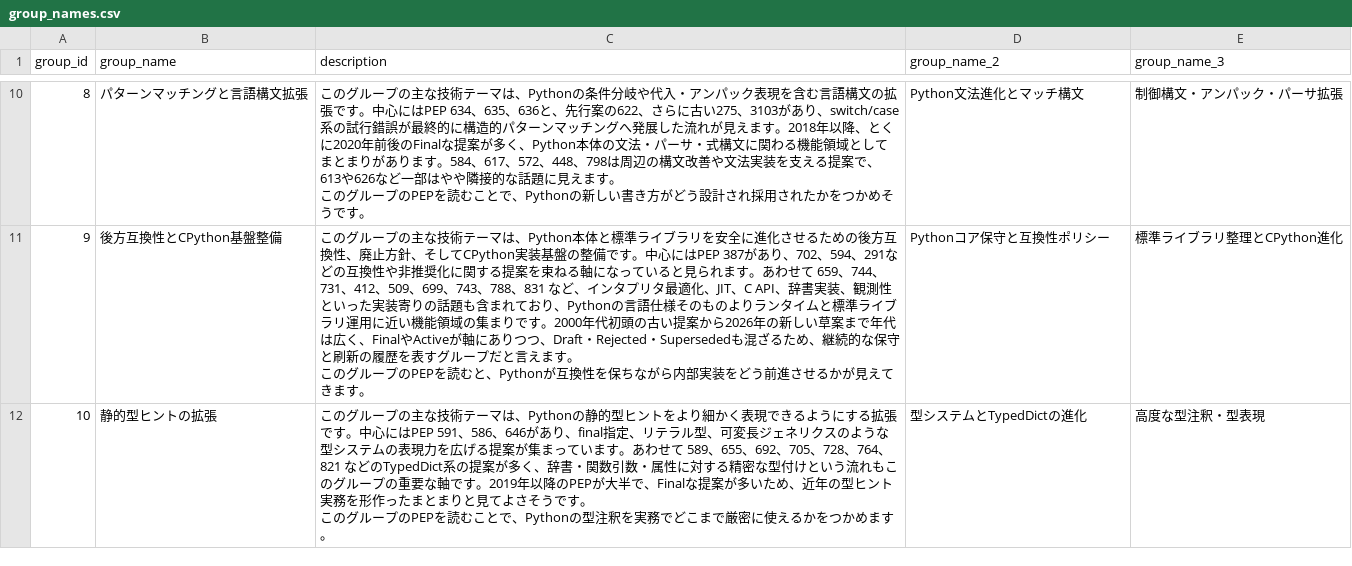
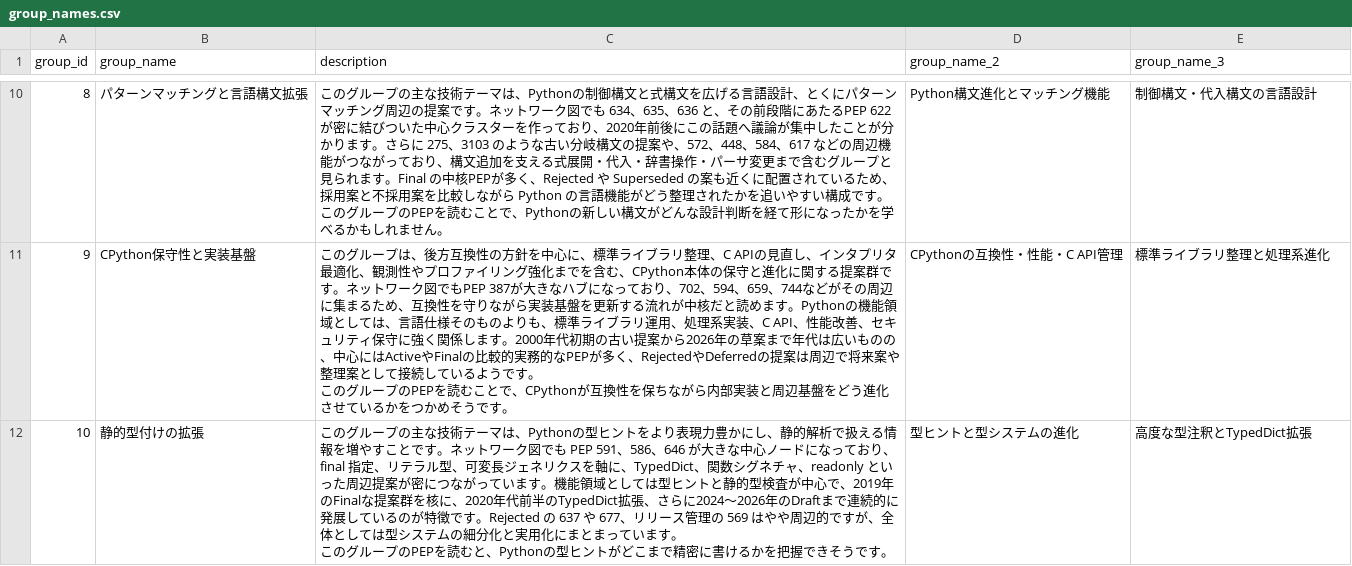
Before and after one commit to komo-fr/pep-map, a CSV file: data/processed/groups/group_names.csv, drawn as a sheet; only a part is shown, gaps mark what is left out; the diff covers the shown part only.

```diff
--- a/data/processed/groups/group_names.csv
+++ b/data/processed/groups/group_names.csv
@@ -17,6 +18,6 @@ group_id,group_name,description,group_name_2,group_name_3
-8,パターンマッチングと言語構文拡張,"このグループの主な技術テーマは、Pythonの条件分岐や代入・アンパック表現を含む言語構文の拡張です。中心にはPEP 634、635、636と、先行案の622、さらに古い275、3103があり、switch/case系の試行錯誤が最終的に構造的パターンマッチングへ発展した流れが見えます。2018年以降、とくに2020年前後のFinalな提案が多く、Python本体の文法・パーサ・式構文に関わる機能領域としてまとまりがあります。584、617、572、448、798は周辺の構文改善や文法実装を支える提案で、613や626など一部はやや隣接的な話題に見えます。
-このグループのPEPを読むことで、Pythonの新しい書き方がどう設計され採用されたかをつかめそうです。",Python文法進化とマッチ構文,制御構文・アンパック・パーサ拡張
-9,後方互換性とCPython基盤整備,"このグループの主な技術テーマは、Python本体と標準ライブラリを安全に進化させるための後方互換性、廃止方針、そしてCPython実装基盤の整備です。中心にはPEP 387があり、702、594、291などの互換性や非推奨化に関する提案を束ねる軸になっていると見られます。あわせて 659、744、731、412、509、699、743、788、831 など、インタプリタ最適化、JIT、C API、辞書実装、観測性といった実装寄りの話題も含まれており、Pythonの言語仕様そのものよりランタイムと標準ライブラリ運用に近い機能領域の集まりです。2000年代初頭の古い提案から2026年の新しい草案まで年代は広く、FinalやActiveが軸にありつつ、Draft・Rejected・Supersededも混ざるため、継続的な保守と刷新の履歴を表すグループだと言えます。
-このグループのPEPを読むと、Pythonが互換性を保ちながら内部実装をどう前進させるかが見えてきます。",Pythonコア保守と互換性ポリシー,標準ライブラリ整理とCPython進化
-10,静的型ヒントの拡張,"このグループの主な技術テーマは、Pythonの静的型ヒントをより細かく表現できるようにする拡張です。中心にはPEP 591、586、646があり、final指定、リテラル型、可変長ジェネリクスのような型システムの表現力を広げる提案が集まっています。あわせて 589、655、692、705、728、764、821 などのTypedDict系の提案が多く、辞書・関数引数・属性に対する精密な型付けという流れもこのグループの重要な軸です。2019年以降のPEPが大半で、Finalな提案が多いため、近年の型ヒント実務を形作ったまとまりと見てよさそうです。
-このグループのPEPを読むことで、Pythonの型注釈を実務でどこまで厳密に使えるかをつかめます。",型システムとTypedDictの進化,高度な型注釈・型表現
+8,パターンマッチングと言語構文拡張,"このグループの主な技術テーマは、Pythonの制御構文と式構文を広げる言語設計、とくにパターンマッチング周辺の提案です。ネットワーク図でも 634、635、636 と、その前段階にあたるPEP 622 が密に結びついた中心クラスターを作っており、2020年前後にこの話題へ議論が集中したことが分かります。さらに 275、3103 のような古い分岐構文の提案や、572、448、584、617 などの周辺機能がつながっており、構文追加を支える式展開・代入・辞書操作・パーサ変更まで含むグループと見られます。Final の中核PEPが多く、Rejected や Superseded の案も近くに配置されているため、採用案と不採用案を比較しながら Python の言語機能がどう整理されたかを追いやすい構成です。
+このグループのPEPを読むことで、Pythonの新しい構文がどんな設計判断を経て形になったかを学べるかもしれません。",Python構文進化とマッチング機能,制御構文・代入構文の言語設計
+9,CPython保守性と実装基盤,"このグループは、後方互換性の方針を中心に、標準ライブラリ整理、C APIの見直し、インタプリタ最適化、観測性やプロファイリング強化までを含む、CPython本体の保守と進化に関する提案群です。ネットワーク図でもPEP 387が大きなハブになっており、702、594、659、744などがその周辺に集まるため、互換性を守りながら実装基盤を更新する流れが中核だと読めます。Pythonの機能領域としては、言語仕様そのものよりも、標準ライブラリ運用、処理系実装、C API、性能改善、セキュリティ保守に強く関係します。2000年代初期の古い提案から2026年の草案まで年代は広いものの、中心にはActiveやFinalの比較的実務的なPEPが多く、RejectedやDeferredの提案は周辺で将来案や整理案として接続しているようです。
+このグループのPEPを読むことで、CPythonが互換性を保ちながら内部実装と周辺基盤をどう進化させているかをつかめそうです。",CPythonの互換性・性能・C API管理,標準ライブラリ整理と処理系進化
+10,静的型付けの拡張,"このグループの主な技術テーマは、Pythonの型ヒントをより表現力豊かにし、静的解析で扱える情報を増やすことです。ネットワーク図でも PEP 591、586、646 が大きな中心ノードになっており、final 指定、リテラル型、可変長ジェネリクスを軸に、TypedDict、関数シグネチャ、readonly といった周辺提案が密につながっています。機能領域としては型ヒントと静的型検査が中心で、2019年のFinalな提案群を核に、2020年代前半のTypedDict拡張、さらに2024〜2026年のDraftまで連続的に発展しているのが特徴です。Rejected の 637 や 677、リリース管理の 569 はやや周辺的ですが、全体としては型システムの細分化と実用化にまとまっています。
+このグループのPEPを読むと、Pythonの型ヒントがどこまで精密に書けるかを把握できそうです。",型ヒントと型システムの進化,高度な型注釈とTypedDict拡張
```
Also changed, not shown: 161 edited cells elsewhere in this file, 49 other files.
